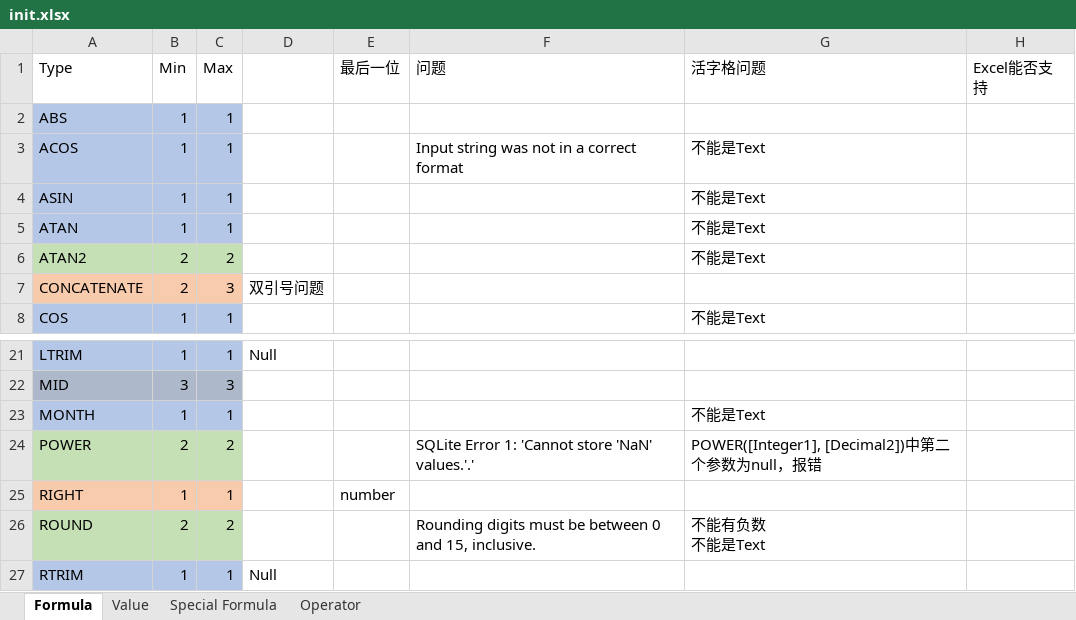
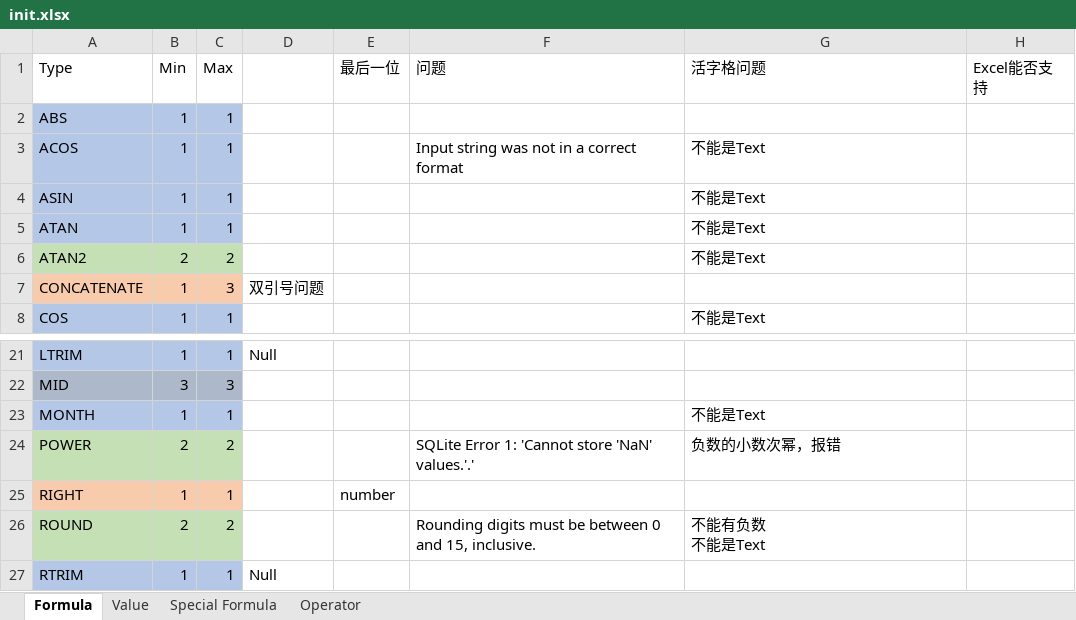
Before and after one commit to Yifan793/ExcelFormulaCheck, an Excel workbook: init.xlsx, sheet Formula, drawn as a sheet; only a part is shown, gaps mark what is left out; values as stored, in another font and other column widths than the file's, no borders; the diff names each change by its address in the sheet, - before the commit and + after, or states it on an @@ line.

```diff
--- a/init.xlsx (sheet Formula)
+++ b/init.xlsx (sheet Formula)
-B7 (Min): 2
+B7 (Min): 1
-G24 (活字格问题): POWER([Integer1], [Decimal2])中第二个参数为null，报错
+G24 (活字格问题): 负数的小数次幂，报错
```
Also changed, not shown: sheet Value, sheet Special Formula, result/init.xlsx, 2 other files.
